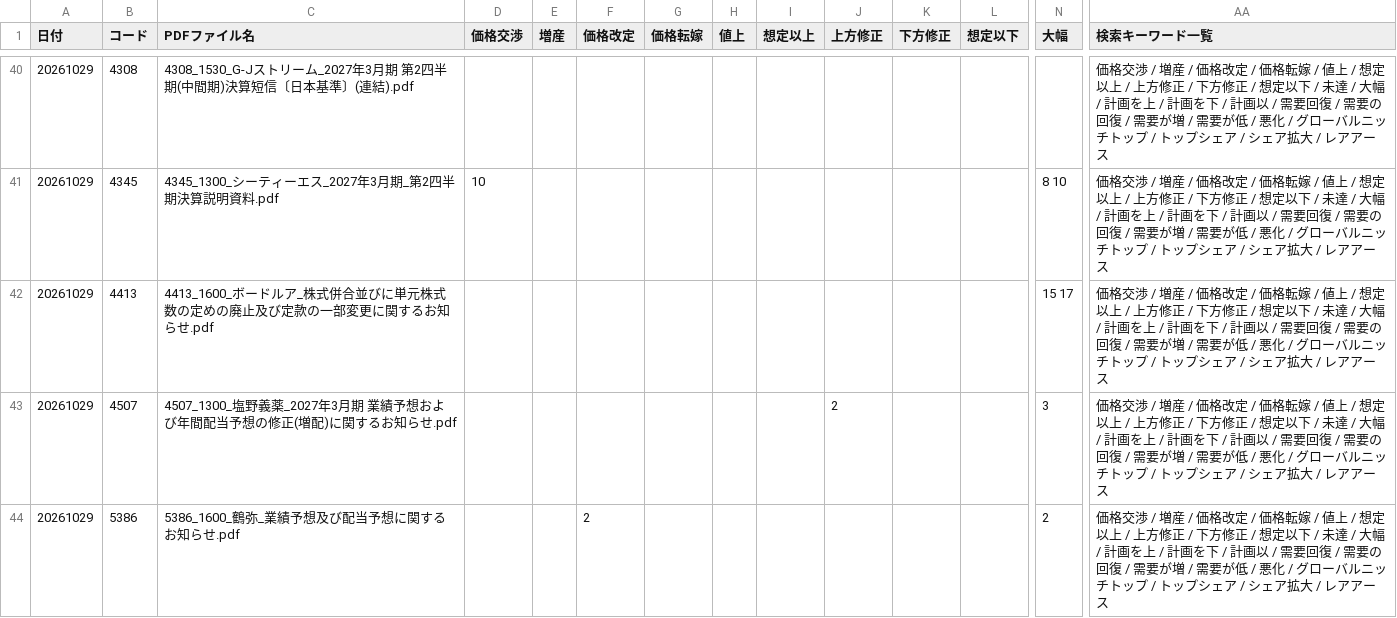
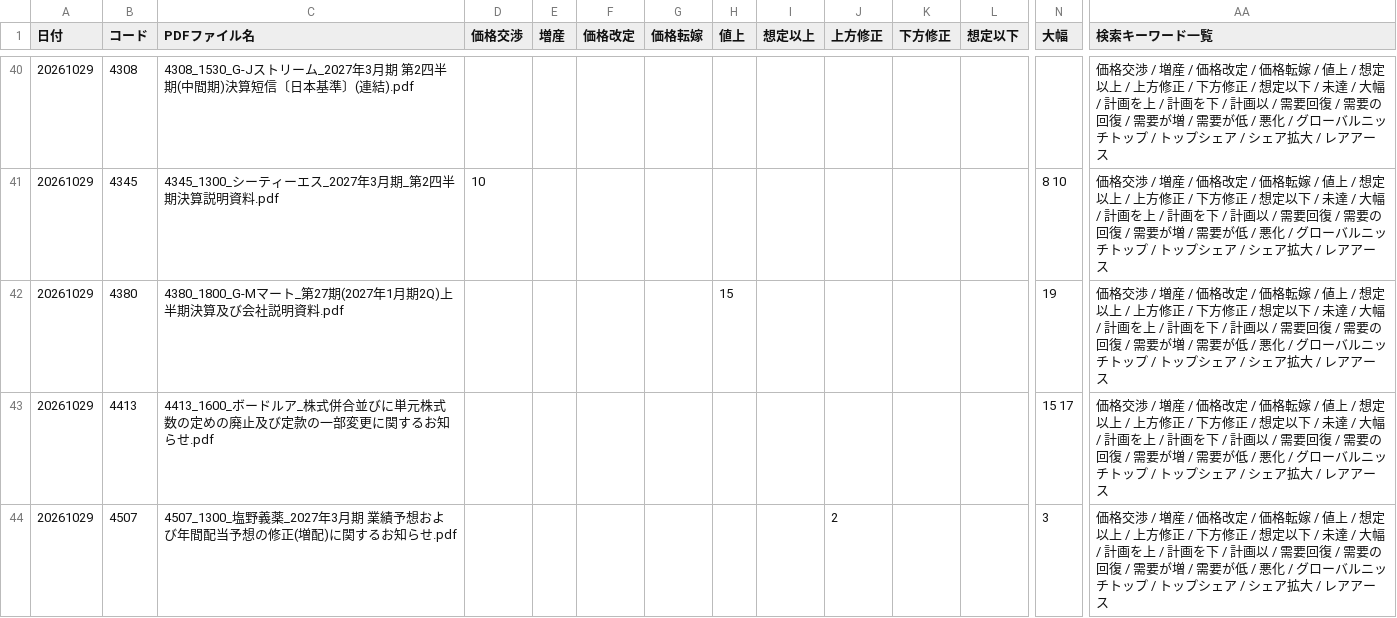
Before and after one commit to onokazu777/tdnet-viewer, a CSV file: data/search/Analysis_Hits_free_word_20261029.csv, drawn as a sheet; only a part is shown, gaps mark what is left out; the shorter side is filled out with more unchanged rows; rows hold the shown columns only; the diff covers the shown part only; the diff names each change by its address in the sheet, - before the commit and + after, or states it on an @@ line.

```diff
--- a/data/search/Analysis_Hits_free_word_20261029.csv
+++ b/data/search/Analysis_Hits_free_word_20261029.csv
+row 42: 20261029 | 4380 | 4380_1800_G-Mマート_第27期(2027年1月期2Q)上半期決算及び会社説明資料.pdf |  |  |  |  | 15 |  |  |  |  | 19 | 価格交渉 / 増産 / 価格改定 / 価格転嫁 / 値上 / 想定以上 / 上方修正 / 下方修正 / 想定以下 / 未達 / 大幅 / 計画を上 / 計画を下 / 計画以 / 需要回復 / 需要の回復 / 需要が増 / 需要が低 / 悪化 / グローバルニッチトップ / トップシェア / シェア拡大 / レアアース
```
Also changed, not shown: 2 added rows elsewhere in this file, data/search/PDF_Search_Result_Distribution_free_word_20261029_sh.csv, 2 other files.
